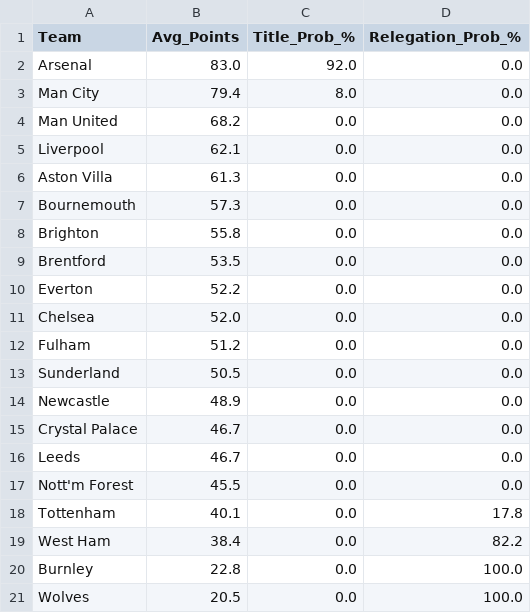
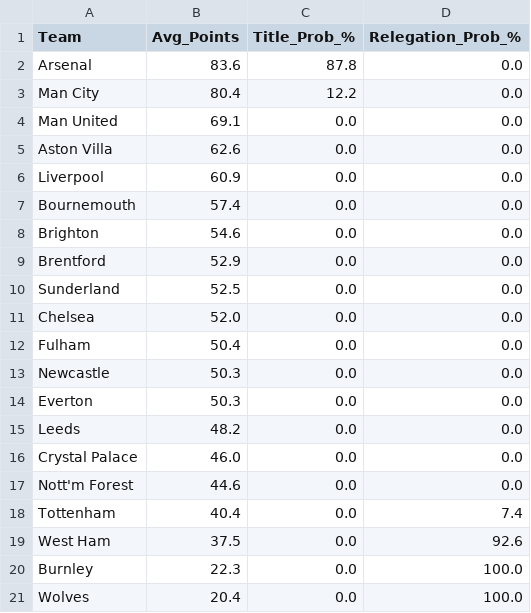
Before and after one commit to koushike97/EPL-Prediction, a CSV file: predicted_table.csv, drawn as a sheet.

```diff
--- a/predicted_table.csv
+++ b/predicted_table.csv
@@ -1,21 +1,21 @@
 Team,Avg_Points,Title_Prob_%,Relegation_Prob_%
-Arsenal,83.0,92.0,0.0
-Man City,79.4,8.0,0.0
-Man United,68.2,0.0,0.0
-Liverpool,62.1,0.0,0.0
-Aston Villa,61.3,0.0,0.0
-Bournemouth,57.3,0.0,0.0
-Brighton,55.8,0.0,0.0
-Brentford,53.5,0.0,0.0
-Everton,52.2,0.0,0.0
+Arsenal,83.6,87.8,0.0
+Man City,80.4,12.2,0.0
+Man United,69.1,0.0,0.0
+Aston Villa,62.6,0.0,0.0
+Liverpool,60.9,0.0,0.0
+Bournemouth,57.4,0.0,0.0
+Brighton,54.6,0.0,0.0
+Brentford,52.9,0.0,0.0
+Sunderland,52.5,0.0,0.0
 Chelsea,52.0,0.0,0.0
-Fulham,51.2,0.0,0.0
-Sunderland,50.5,0.0,0.0
-Newcastle,48.9,0.0,0.0
-Crystal Palace,46.7,0.0,0.0
-Leeds,46.7,0.0,0.0
-Nott'm Forest,45.5,0.0,0.0
-Tottenham,40.1,0.0,17.8
-West Ham,38.4,0.0,82.2
-Burnley,22.8,0.0,100.0
-Wolves,20.5,0.0,100.0
+Fulham,50.4,0.0,0.0
+Newcastle,50.3,0.0,0.0
+Everton,50.3,0.0,0.0
+Leeds,48.2,0.0,0.0
+Crystal Palace,46.0,0.0,0.0
+Nott'm Forest,44.6,0.0,0.0
+Tottenham,40.4,0.0,7.4
+West Ham,37.5,0.0,92.6
+Burnley,22.3,0.0,100.0
+Wolves,20.4,0.0,100.0
```
Also changed, not shown: updated_results.csv.
